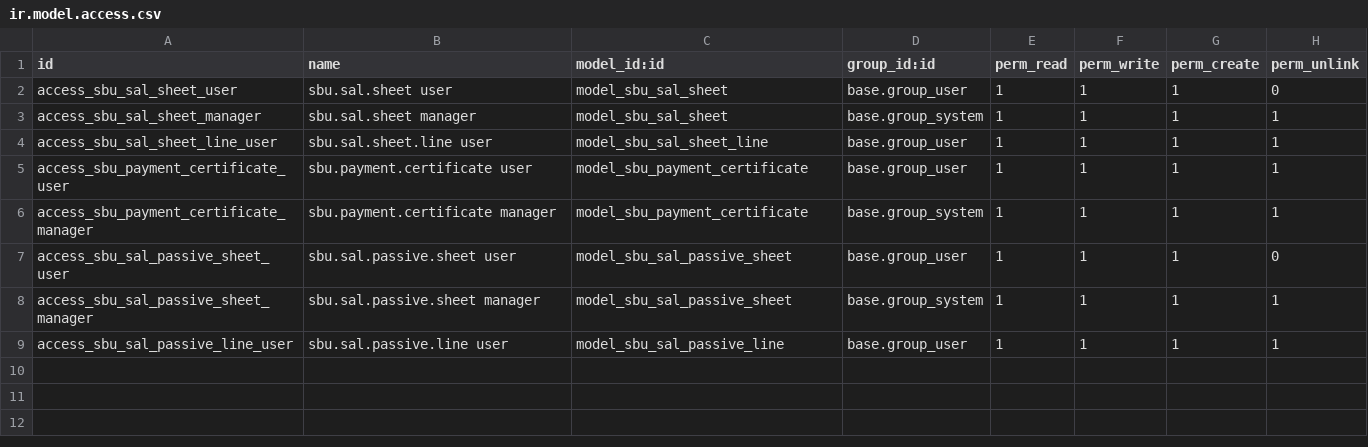
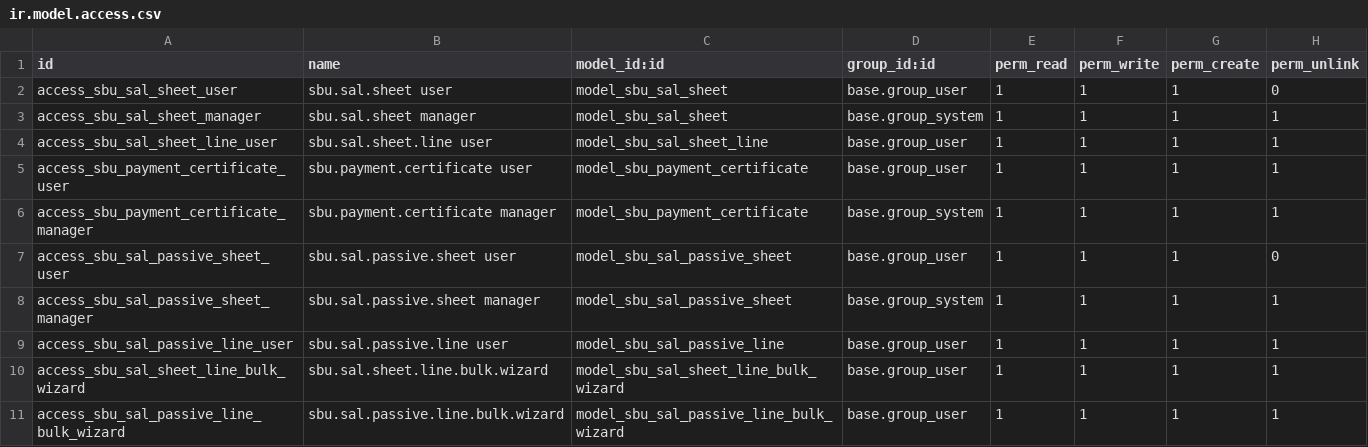
Before and after one commit to pignatelli111/my-odoo, a CSV file: sbu_sal/security/ir.model.access.csv, drawn as a sheet; the diff names each change by its address in the sheet, - before the commit and + after, or states it on an @@ line.

```diff
--- a/sbu_sal/security/ir.model.access.csv
+++ b/sbu_sal/security/ir.model.access.csv
+row 10: access_sbu_sal_sheet_line_bulk_wizard | sbu.sal.sheet.line.bulk.wizard | model_sbu_sal_sheet_line_bulk_wizard | base.group_user | 1 | 1 | 1 | 1
+row 11: access_sbu_sal_passive_line_bulk_wizard | sbu.sal.passive.line.bulk.wizard | model_sbu_sal_passive_line_bulk_wizard | base.group_user | 1 | 1 | 1 | 1
```
Also changed, not shown: sbu_closure/security/ir.model.access.csv, sbu_estimate/security/ir.model.access.csv, 26 other files.
